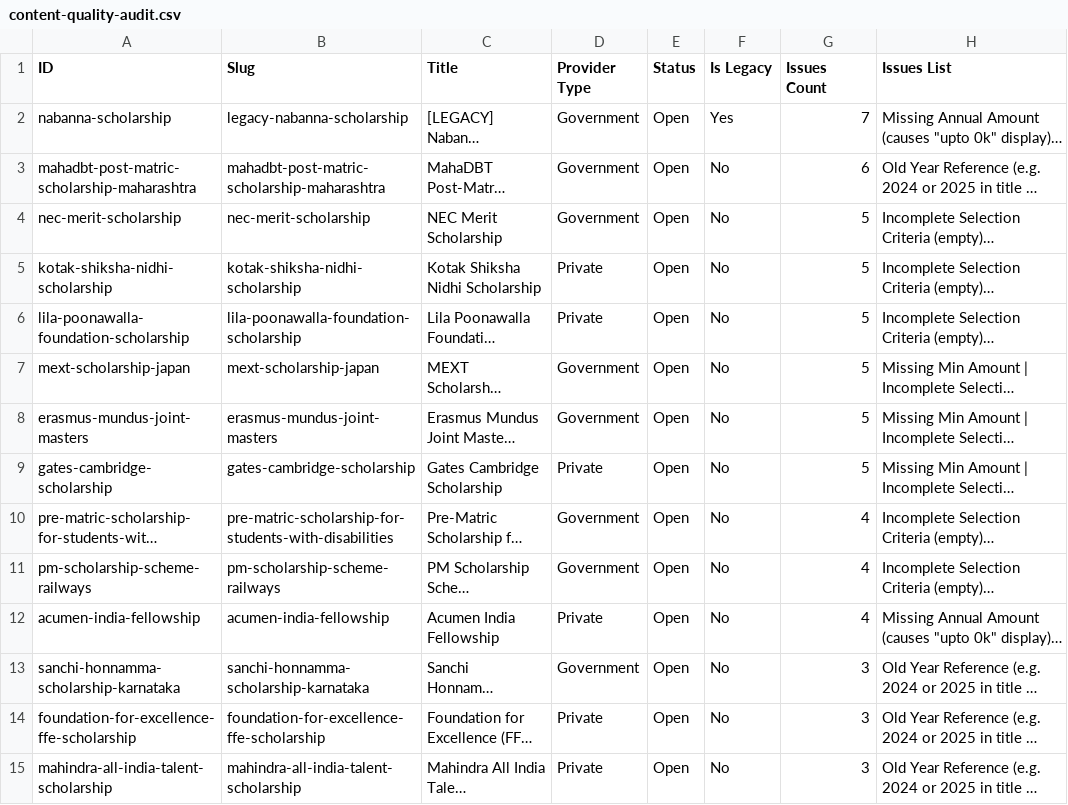
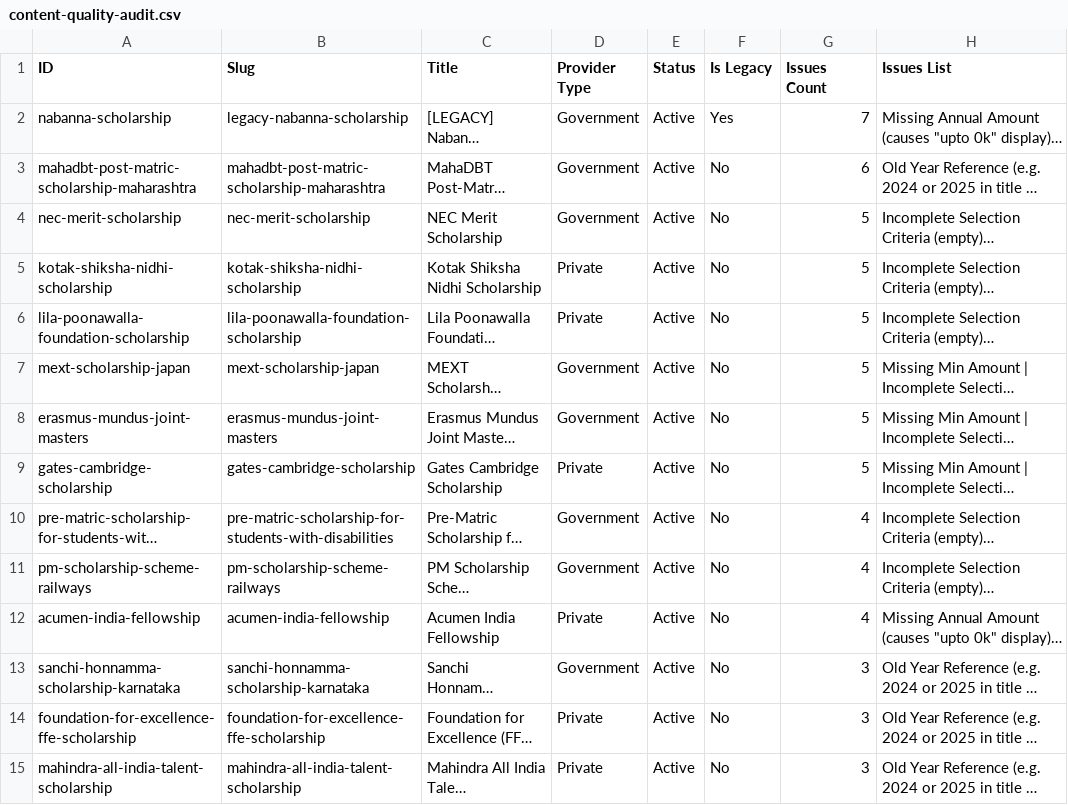
Before and after one commit to bizmantra/india-scholarships, a CSV file: scholarship-app/data/content-quality-audit.csv, drawn as a sheet; only a part is shown; long unchanged cells end in …; the diff covers the shown part only; the diff names each change by its address in the sheet, - before the commit and + after, or states it on an @@ line.

Commit message:
fix(pipeline): resolve status mismatch, upgrade to gemini-2.5-flash, reorder quality checks, and add strict article links gate

```diff
--- a/scholarship-app/data/content-quality-audit.csv
+++ b/scholarship-app/data/content-quality-audit.csv
-E2:E15 (Status): Open
+E2:E15 (Status): Active
```
Also changed, not shown: 124 edited cells elsewhere in this file, 12 other files.
